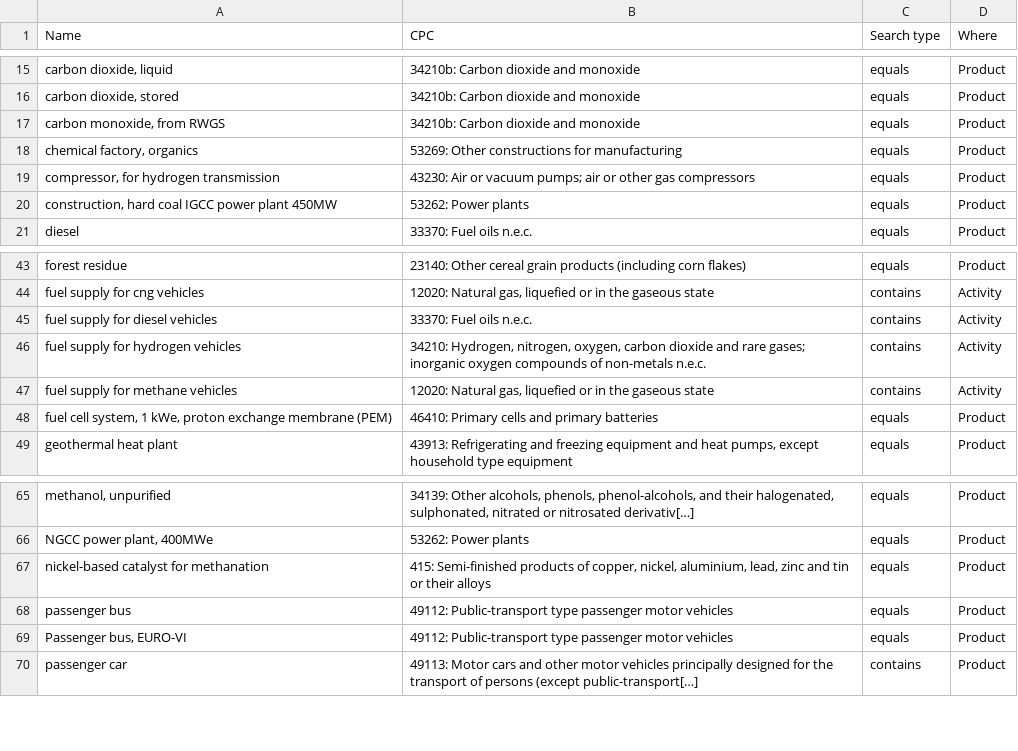
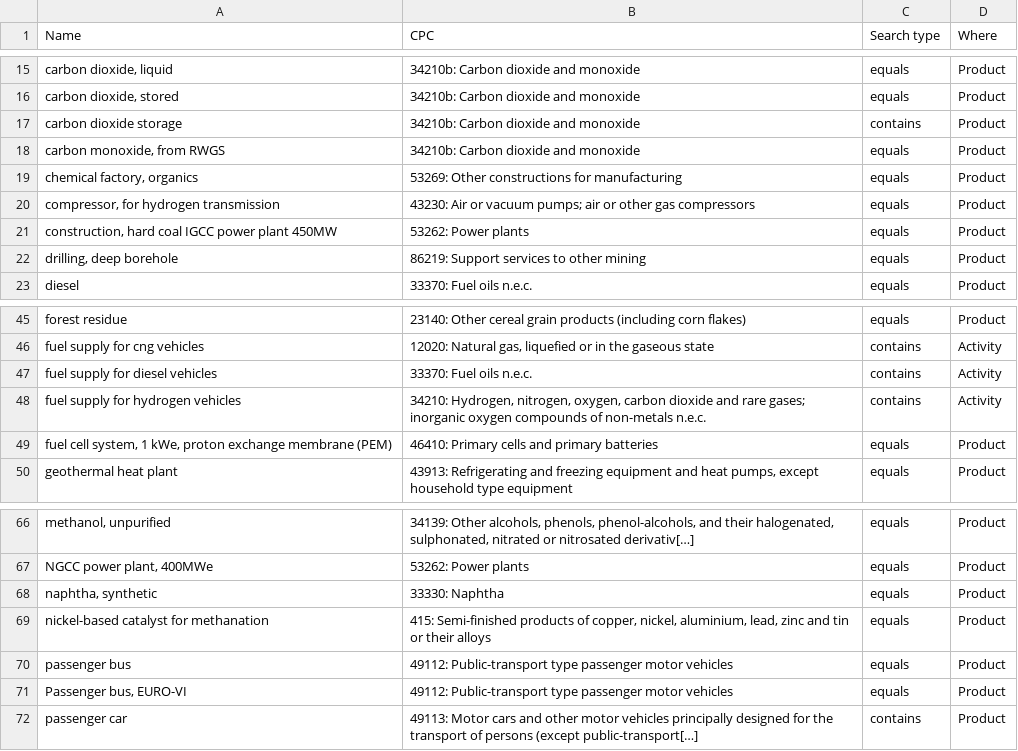
Before and after one commit to matthieu-str/mescal, a CSV file: mescal/data/mapping_new_products_to_CPC.csv, drawn as a sheet; only a part is shown, gaps mark what is left out; removed rows and columns are numbered as before the commit, all else as after; the diff names each change by its address in the sheet, - before the commit and + after, or states it on an @@ line.

Commit message:
added carbon dioxide storage and drilling, deep borehole

```diff
--- a/mescal/data/mapping_new_products_to_CPC.csv
+++ b/mescal/data/mapping_new_products_to_CPC.csv
+row 17: carbon dioxide storage | 34210b: Carbon dioxide and monoxide | contains | Product
+row 22: drilling, deep borehole | 86219: Support services to other mining | equals | Product
-row 47: fuel supply for methane vehicles | 12020: Natural gas, liquefied or in the gaseous state | contains | Activity
+row 68: naphtha, synthetic | 33330: Naphtha | equals | Product
```
